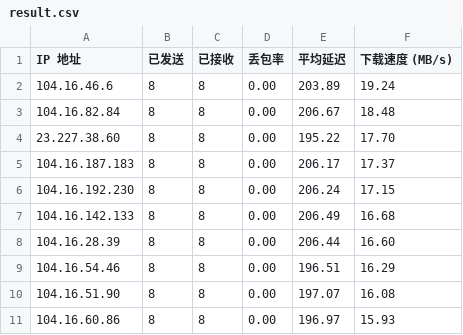
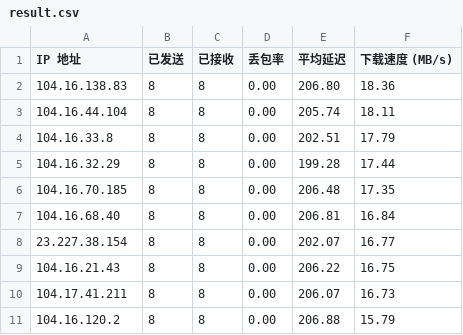
Before and after one commit to EdsonWong/cfip_to_github, a CSV file: result.csv, drawn as a sheet.

```diff
--- a/result.csv
+++ b/result.csv
@@ -1,11 +1,11 @@
 IP 地址,已发送,已接收,丢包率,平均延迟,下载速度 (MB/s)
-104.16.46.6,8,8,0.00,203.89,19.24
-104.16.82.84,8,8,0.00,206.67,18.48
-23.227.38.60,8,8,0.00,195.22,17.70
-104.16.187.183,8,8,0.00,206.17,17.37
-104.16.192.230,8,8,0.00,206.24,17.15
-104.16.142.133,8,8,0.00,206.49,16.68
-104.16.28.39,8,8,0.00,206.44,16.60
-104.16.54.46,8,8,0.00,196.51,16.29
-104.16.51.90,8,8,0.00,197.07,16.08
-104.16.60.86,8,8,0.00,196.97,15.93
+104.16.138.83,8,8,0.00,206.80,18.36
+104.16.44.104,8,8,0.00,205.74,18.11
+104.16.33.8,8,8,0.00,202.51,17.79
+104.16.32.29,8,8,0.00,199.28,17.44
+104.16.70.185,8,8,0.00,206.48,17.35
+104.16.68.40,8,8,0.00,206.81,16.84
+23.227.38.154,8,8,0.00,202.07,16.77
+104.16.21.43,8,8,0.00,206.22,16.75
+104.17.41.211,8,8,0.00,206.07,16.73
+104.16.120.2,8,8,0.00,206.88,15.79
```
Also changed, not shown: 3 other files.
